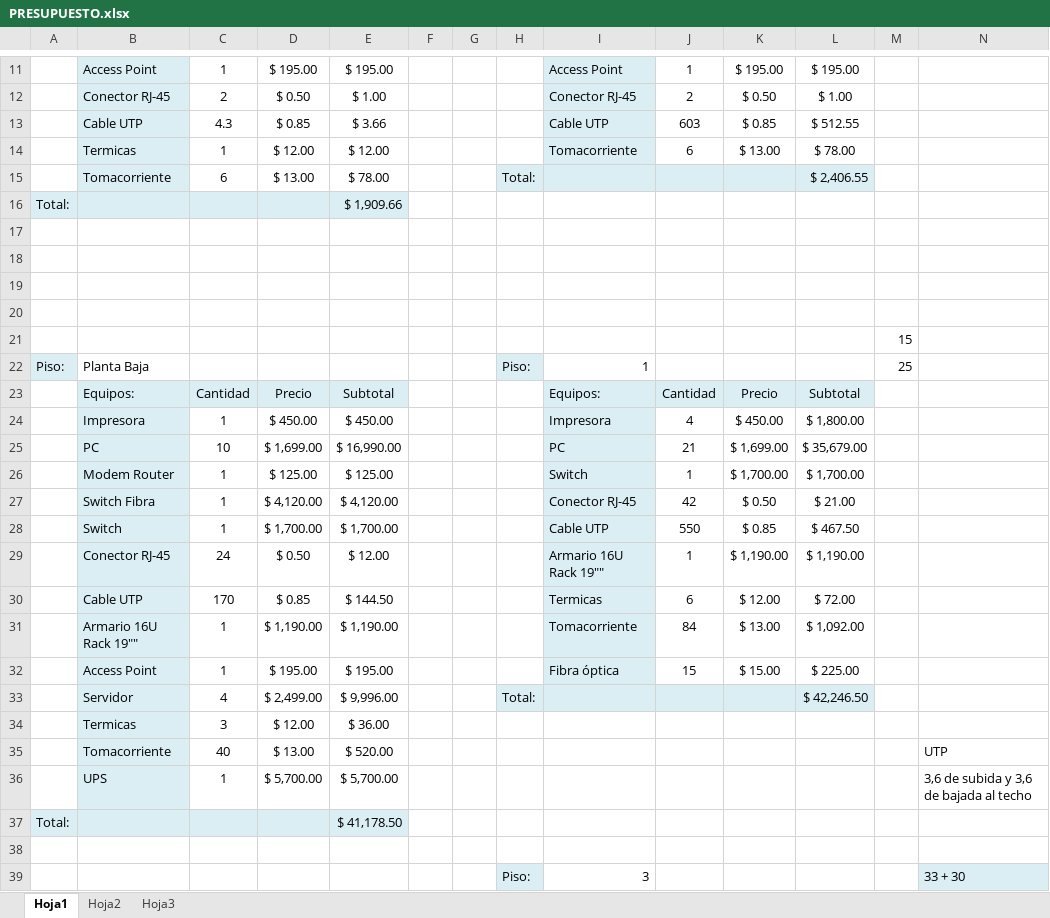
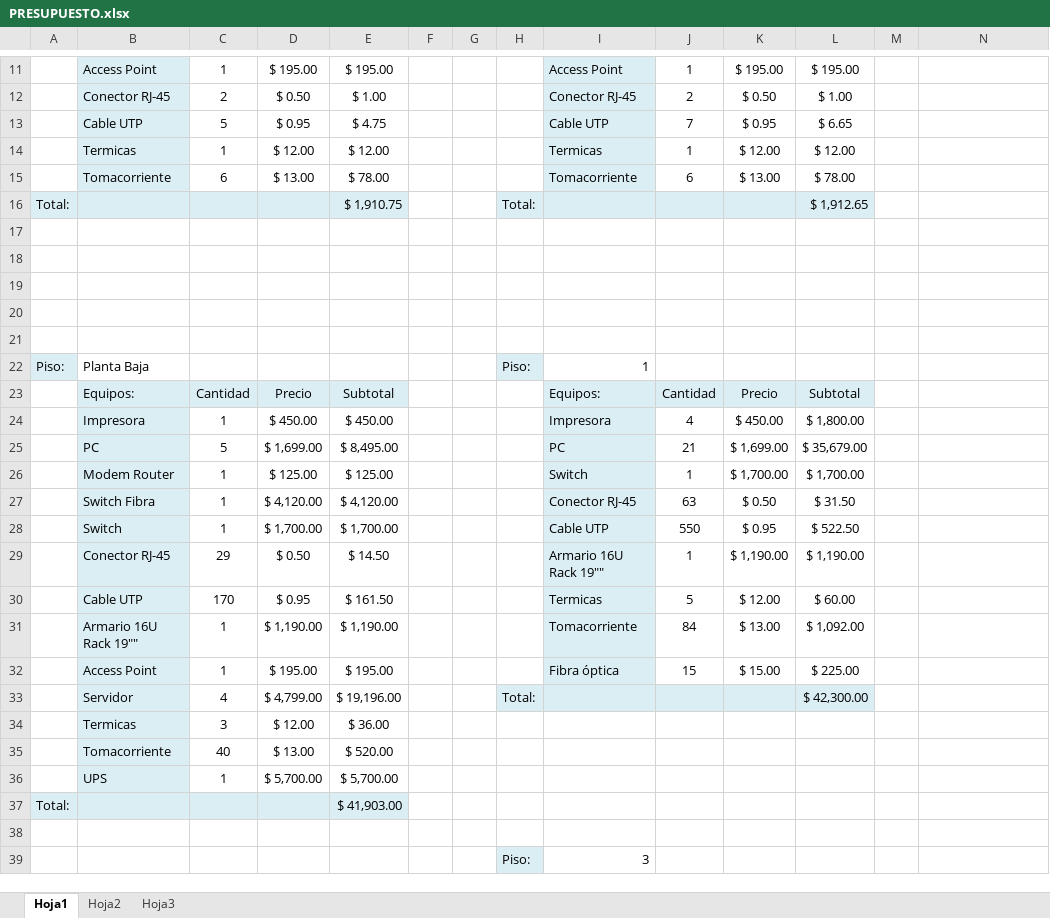
Before and after one commit to xipone/adm-recursos-2012, an Excel workbook: CABLEADO ESTRUCTURADO/PRESUPUESTO.xlsx, sheet Hoja1, drawn as a sheet; only a part is shown, gaps mark what is left out; values as stored, in another font and other column widths than the file's, no borders; removed rows and columns are numbered as before the commit, all else as after; the diff covers the shown part only; the diff names each change by its address in the sheet, - before the commit and + after, or states it on an @@ line.

Commit message:
Agrego el informe de cableado estructurado. Actualizo Consumo.xlsx y PRESUPUESTO.xlsx. Agrego PDFs con las plantas.

```diff
--- a/CABLEADO ESTRUCTURADO/PRESUPUESTO.xlsx (sheet Hoja1)
+++ b/CABLEADO ESTRUCTURADO/PRESUPUESTO.xlsx (sheet Hoja1)
-row 13:  | Cable UTP | 4.3 | $ 0.85 | $ 3.66 |  |  |  | Cable UTP | 603 | $ 0.85 | $ 512.55
+row 13:  | Cable UTP | 5 | $ 0.95 | $ 4.75 |  |  |  | Cable UTP | 7 | $ 0.95 | $ 6.65
-I14: Tomacorriente
+I14: Termicas
-J14: 6
+J14: 1
-K14: $ 13.00
+K14: $ 12.00
-L14: $ 78.00
+L14: $ 12.00
-row 15:  | Tomacorriente | 6 | $ 13.00 | $ 78.00 |  |  | Total: |  |  |  | $ 2,406.55
-row 16: Total: |  |  |  | $ 1,909.66
+row 15:  | Tomacorriente | 6 | $ 13.00 | $ 78.00 |  |  |  | Tomacorriente | 6 | $ 13.00 | $ 78.00
+row 16: Total: |  |  |  | $ 1,910.75 |  |  | Total: |  |  |  | $ 1,912.65
-M21: 15
+M21: (empty)
-M22: 25
+M22: (empty)
-C25: 10
+C25: 5
-E25: $ 16,990.00
+E25: $ 8,495.00
-J27: 42
+J27: 63
-L27: $ 21.00
+L27: $ 31.50
-K28: $ 0.85
+K28: $ 0.95
-L28: $ 467.50
+L28: $ 522.50
-C29: 24
+C29: 29
-E29: $ 12.00
+E29: $ 14.50
-D30: $ 0.85
+D30: $ 0.95
-E30: $ 144.50
+E30: $ 161.50
-J30: 6
+J30: 5
-L30: $ 72.00
+L30: $ 60.00
-D33: $ 2,499.00
+D33: $ 4,799.00
-E33: $ 9,996.00
+E33: $ 19,196.00
-L33: $ 42,246.50
+L33: $ 42,300.00
-N35: UTP
+N35: (empty)
-N36: 3,6 de subida y 3,6 de bajada al techo
+N36: (empty)
-E37: $ 41,178.50
+E37: $ 41,903.00
-N39: 33 + 30
+N39: (empty)
-N39 fill: #DBEEF4
+N39 fill: none
```
Also changed, not shown: 3 added rows, 3 removed rows, 61 edited cells and cell formats elsewhere in this sheet, formulas that keep their value, CABLEADO ESTRUCTURADO/Consumo.xlsx, 10 other files.
